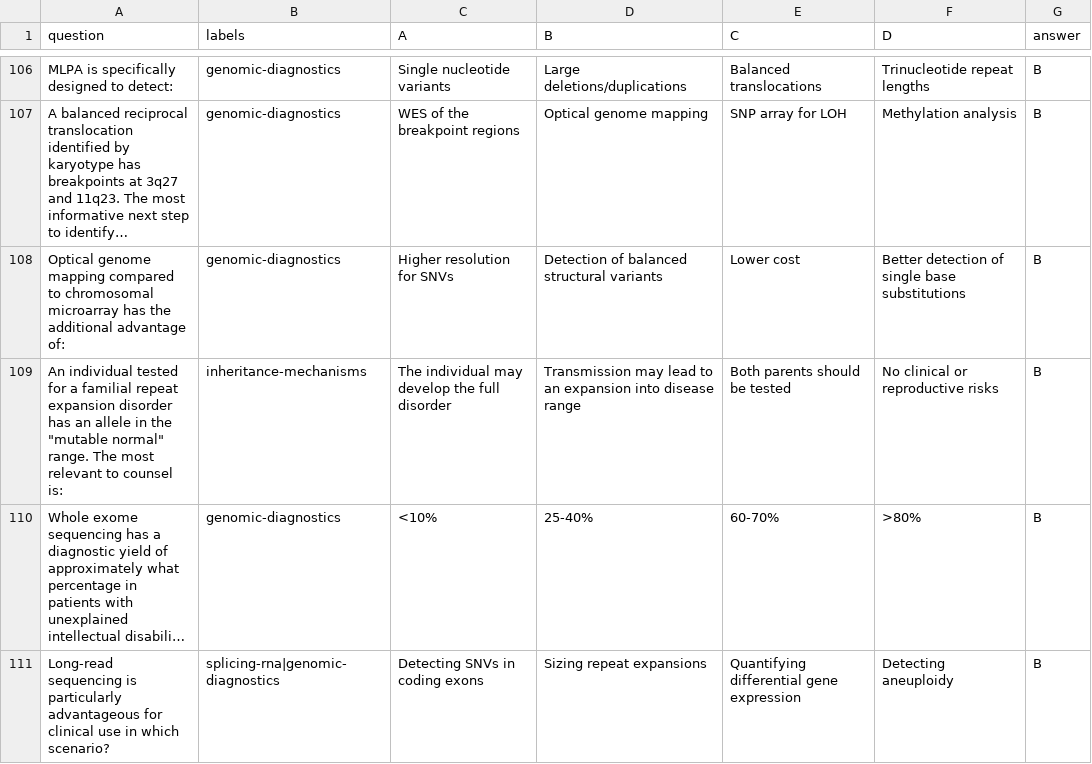
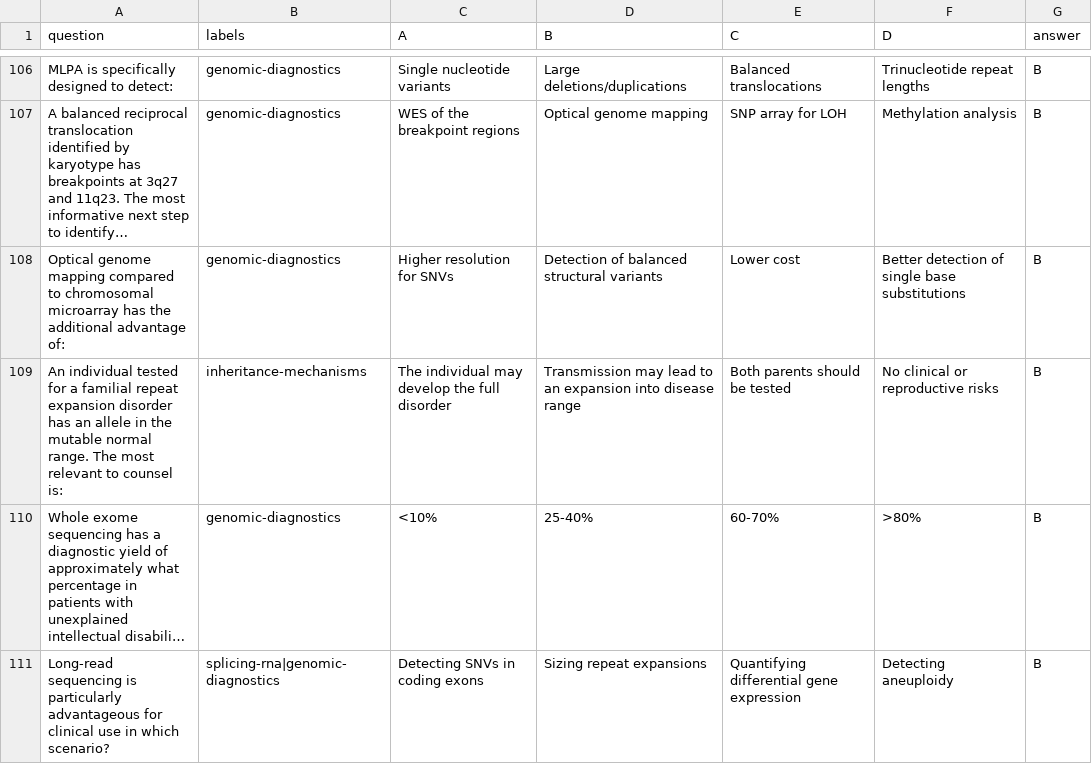
Before and after one commit to fredsanto/IVA, a CSV file: benchmarking/large_mcq_150_labelled.csv, drawn as a sheet; only a part is shown, gaps mark what is left out; long unchanged cells end in …; the diff names each change by its address in the sheet, - before the commit and + after, or states it on an @@ line.

Commit message:
Update large_mcq_150_labelled.csv

```diff
--- a/benchmarking/large_mcq_150_labelled.csv
+++ b/benchmarking/large_mcq_150_labelled.csv
-A109 (question): …in the "mutable normal" range. The…
+A109 (question): …in the mutable normal range. The…
```
